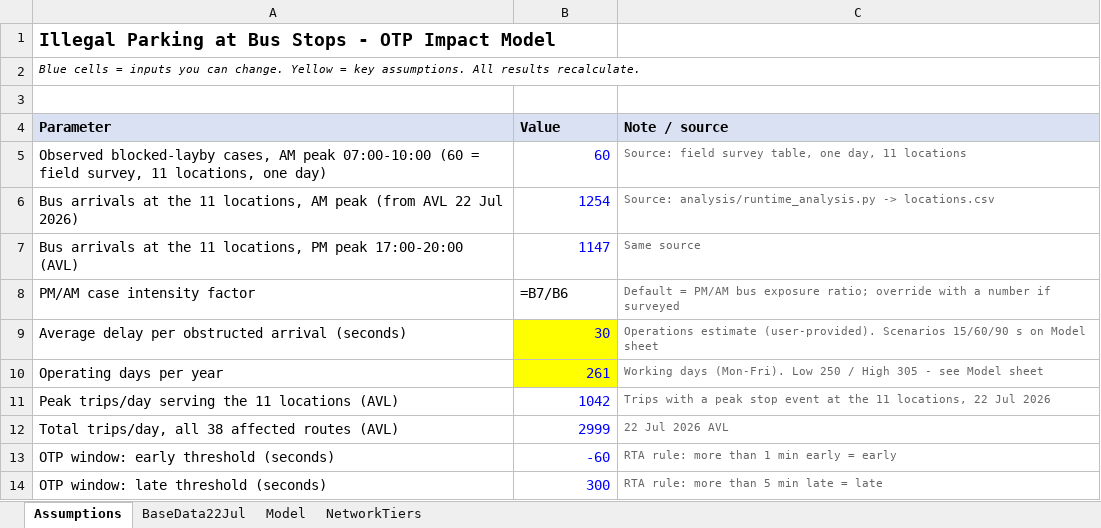
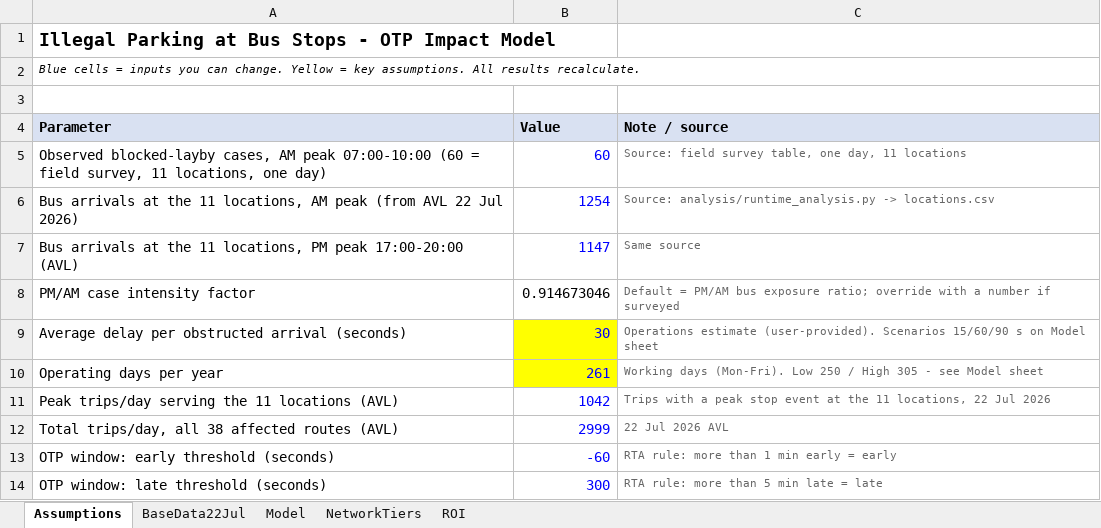
Before and after one commit to reghuae/gtfslatest, an Excel workbook: analysis/parking_otp_impact_model.xlsx, sheet Assumptions, drawn as a sheet; values as stored, in another font and other column widths than the file's, no borders; formulas without a stored value are shown as written; the diff names each change by its address in the sheet, - before the commit and + after, or states it on an @@ line.

```diff
--- a/analysis/parking_otp_impact_model.xlsx (sheet Assumptions)
+++ b/analysis/parking_otp_impact_model.xlsx (sheet Assumptions)
+sheet tab: ROI
-B8 (Value): =B7/B6
+B8 (Value): 0.914673046
```
Also changed, not shown: sheet NetworkTiers, sheet Model, sheet BaseData22Jul, 7 other files.
